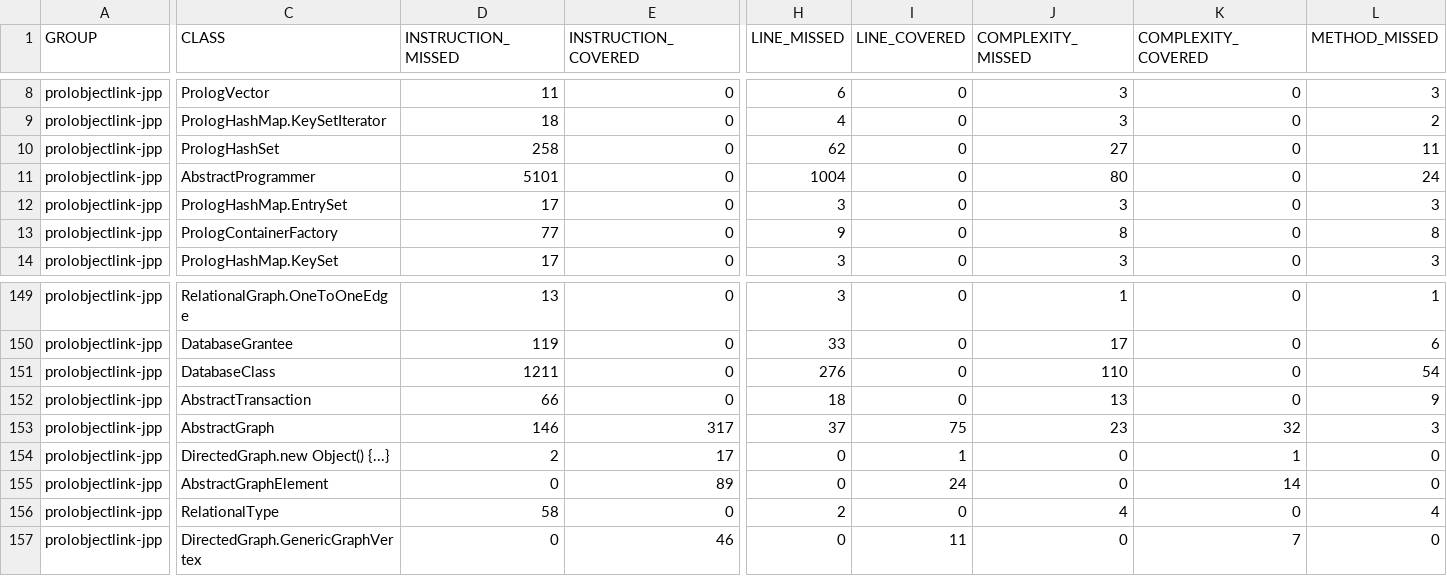
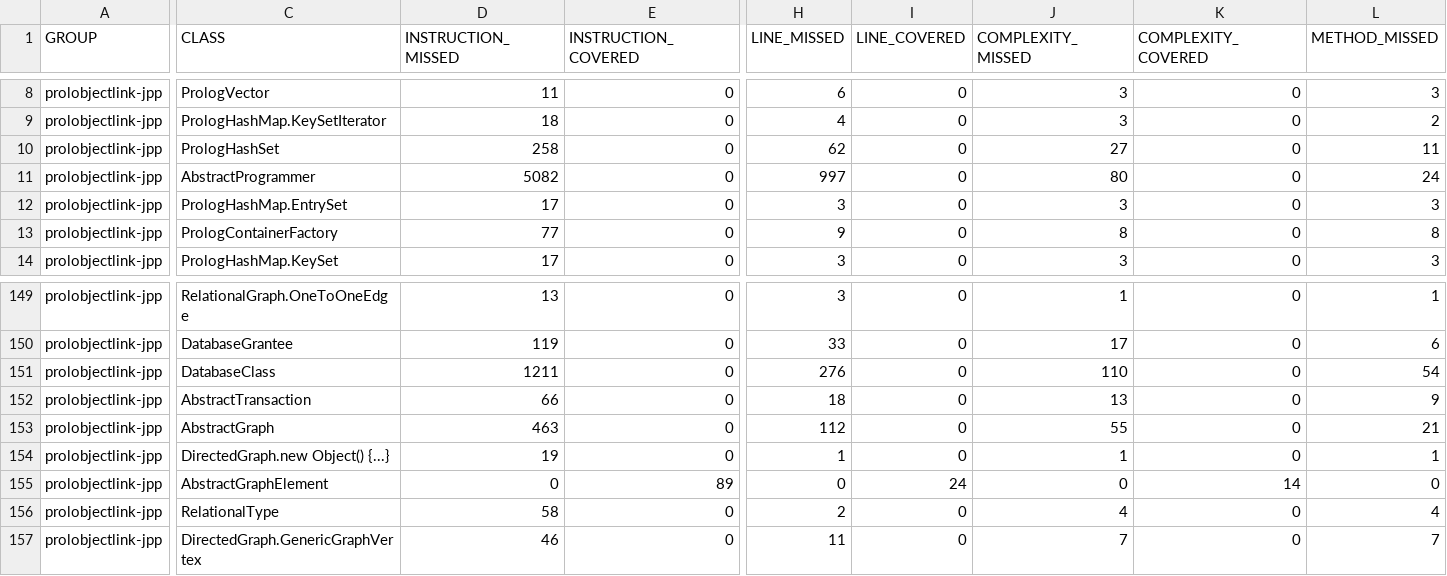
Before and after one commit to prolobjectlink/prolobjectlink-jpp, a CSV file: doc/jacoco/jacoco.csv, drawn as a sheet; only a part is shown, gaps mark what is left out; the diff covers the shown part only; the diff names each change by its address in the sheet, - before the commit and + after, or states it on an @@ line.

```diff
--- a/doc/jacoco/jacoco.csv
+++ b/doc/jacoco/jacoco.csv
-D11 (INSTRUCTION_MISSED): 5101
+D11 (INSTRUCTION_MISSED): 5082
-H11 (LINE_MISSED): 1004
+H11 (LINE_MISSED): 997
-D153 (INSTRUCTION_MISSED): 146
+D153 (INSTRUCTION_MISSED): 463
-E153 (INSTRUCTION_COVERED): 317
+E153 (INSTRUCTION_COVERED): 0
-H153 (LINE_MISSED): 37
+H153 (LINE_MISSED): 112
-I153 (LINE_COVERED): 75
+I153 (LINE_COVERED): 0
-J153 (COMPLEXITY_MISSED): 23
+J153 (COMPLEXITY_MISSED): 55
-K153 (COMPLEXITY_COVERED): 32
+K153 (COMPLEXITY_COVERED): 0
-L153 (METHOD_MISSED): 3
+L153 (METHOD_MISSED): 21
-D154 (INSTRUCTION_MISSED): 2
+D154 (INSTRUCTION_MISSED): 19
-E154 (INSTRUCTION_COVERED): 17
+E154 (INSTRUCTION_COVERED): 0
-H154 (LINE_MISSED): 0
+H154 (LINE_MISSED): 1
-I154 (LINE_COVERED): 1
+I154 (LINE_COVERED): 0
-J154 (COMPLEXITY_MISSED): 0
+J154 (COMPLEXITY_MISSED): 1
-K154 (COMPLEXITY_COVERED): 1
+K154 (COMPLEXITY_COVERED): 0
-L154 (METHOD_MISSED): 0
+L154 (METHOD_MISSED): 1
-D157 (INSTRUCTION_MISSED): 0
+D157 (INSTRUCTION_MISSED): 46
-E157 (INSTRUCTION_COVERED): 46
+E157 (INSTRUCTION_COVERED): 0
-H157 (LINE_MISSED): 0
+H157 (LINE_MISSED): 11
-I157 (LINE_COVERED): 11
+I157 (LINE_COVERED): 0
-J157 (COMPLEXITY_MISSED): 0
+J157 (COMPLEXITY_MISSED): 7
-K157 (COMPLEXITY_COVERED): 7
+K157 (COMPLEXITY_COVERED): 0
-L157 (METHOD_MISSED): 0
+L157 (METHOD_MISSED): 7
```
Also changed, not shown: 23 edited cells elsewhere in this file, 59 other files.
